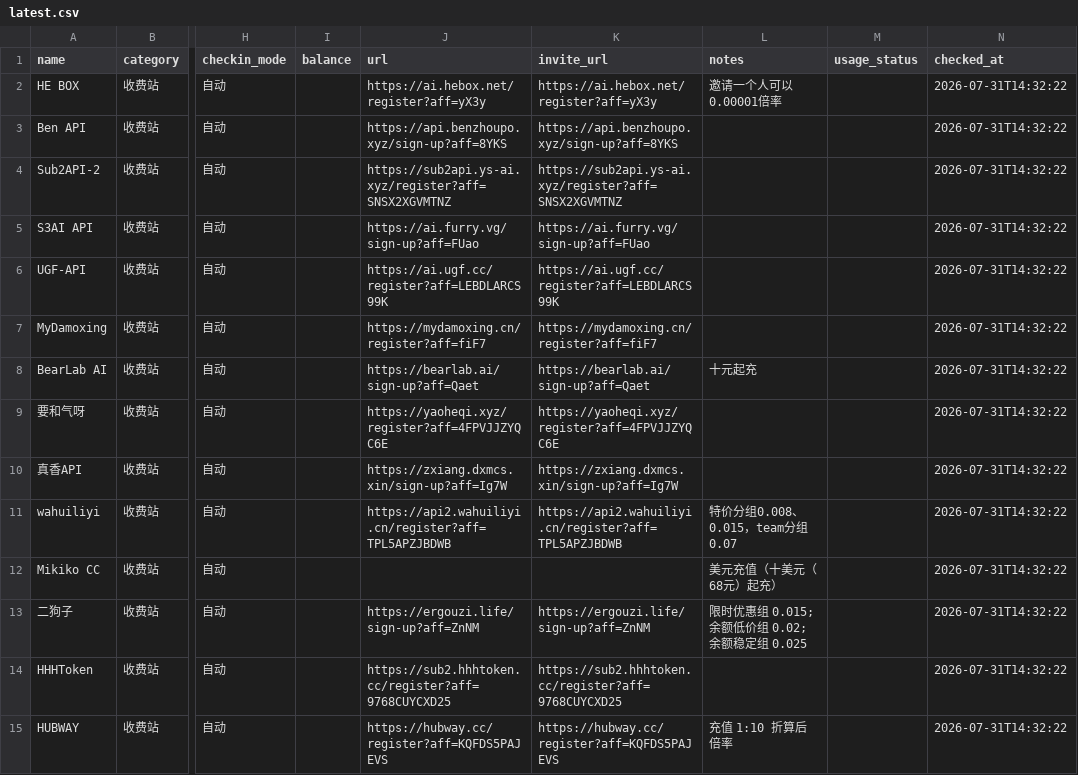
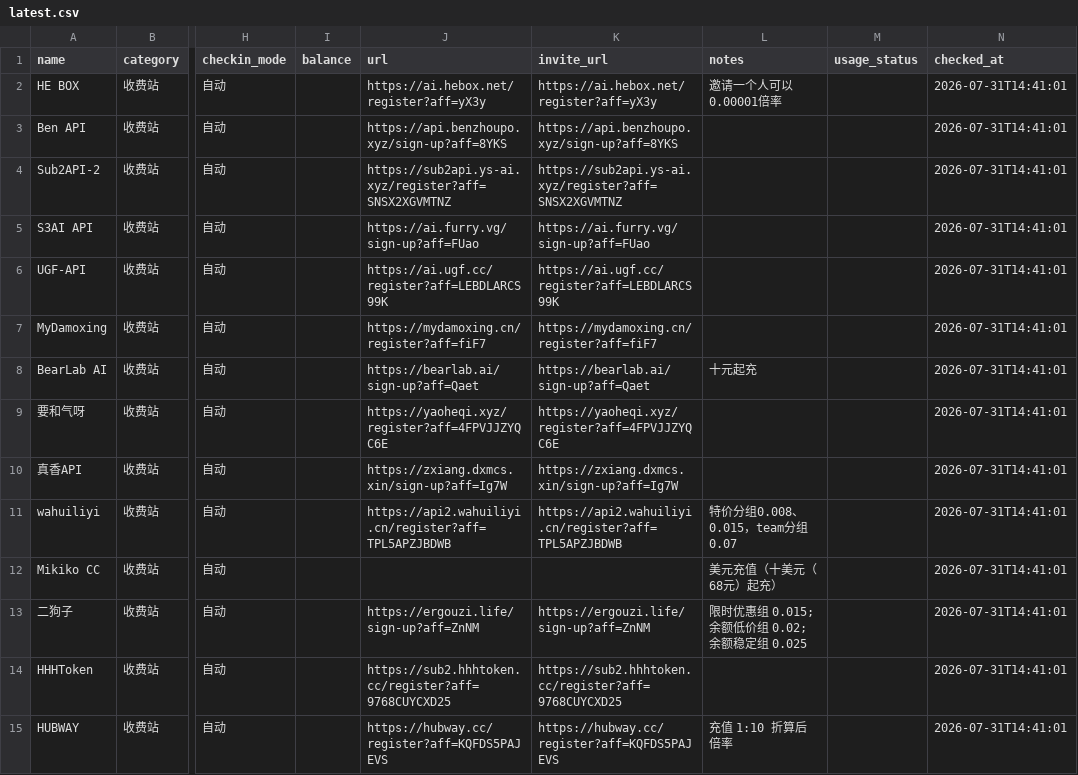
Before and after one commit to LinX-Wang/gpt-relay-price-monitor, a CSV file: latest.csv, drawn as a sheet; only a part is shown, gaps mark what is left out; the diff covers the shown part only; the diff names each change by its address in the sheet, - before the commit and + after, or states it on an @@ line.

```diff
--- a/latest.csv
+++ b/latest.csv
-N2:N15 (checked_at): 2026-07-31T14:32:22
+N2:N15 (checked_at): 2026-07-31T14:41:01
```
Also changed, not shown: 121 edited cells elsewhere in this file, 2 other files.
